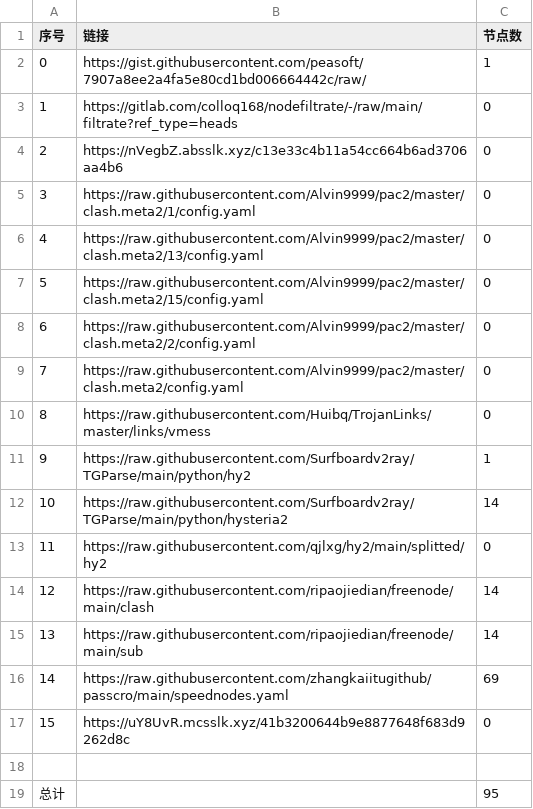
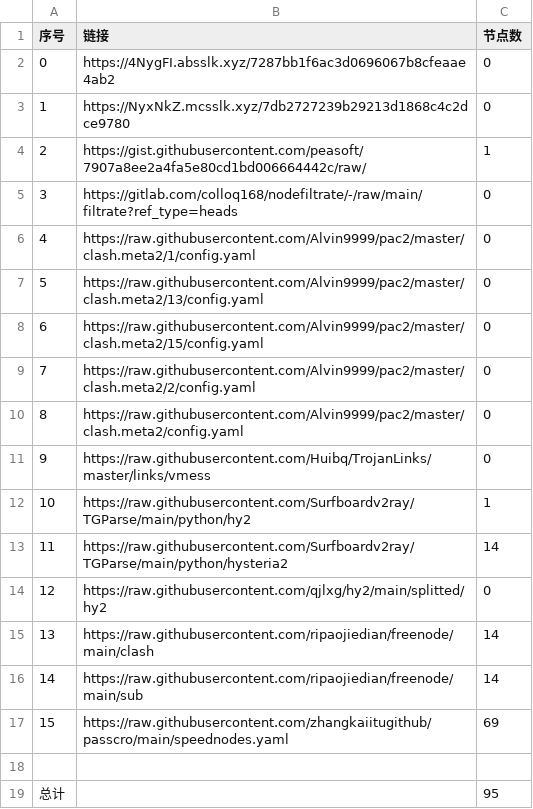
Before and after one commit to BiliRumble/NoMoreRules, a CSV file: list_result.csv, drawn as a sheet.

```diff
--- a/list_result.csv
+++ b/list_result.csv
@@ -1,18 +1,18 @@
 序号,链接,节点数
-0,https://gist.githubusercontent.com/peasoft/7907a8ee2a4fa5e80cd1bd006664442c/raw/,1
-1,https://gitlab.com/colloq168/nodefiltrate/-/raw/main/filtrate?ref_type=heads,0
-2,https://nVegbZ.absslk.xyz/c13e33c4b11a54cc664b6ad3706aa4b6,0
-3,https://raw.githubusercontent.com/Alvin9999/pac2/master/clash.meta2/1/config.yaml,0
-4,https://raw.githubusercontent.com/Alvin9999/pac2/master/clash.meta2/13/config.yaml,0
-5,https://raw.githubusercontent.com/Alvin9999/pac2/master/clash.meta2/15/config.yaml,0
-6,https://raw.githubusercontent.com/Alvin9999/pac2/master/clash.meta2/2/config.yaml,0
-7,https://raw.githubusercontent.com/Alvin9999/pac2/master/clash.meta2/config.yaml,0
-8,https://raw.githubusercontent.com/Huibq/TrojanLinks/master/links/vmess,0
-9,https://raw.githubusercontent.com/Surfboardv2ray/TGParse/main/python/hy2,1
-10,https://raw.githubusercontent.com/Surfboardv2ray/TGParse/main/python/hysteria2,14
-11,https://raw.githubusercontent.com/qjlxg/hy2/main/splitted/hy2,0
-12,https://raw.githubusercontent.com/ripaojiedian/freenode/main/clash,14
-13,https://raw.githubusercontent.com/ripaojiedian/freenode/main/sub,14
-14,https://raw.githubusercontent.com/zhangkaiitugithub/passcro/main/speednodes.yaml,69
-15,https://uY8UvR.mcsslk.xyz/41b3200644b9e8877648f683d9262d8c,0
+0,https://4NygFI.absslk.xyz/7287bb1f6ac3d0696067b8cfeaae4ab2,0
+1,https://NyxNkZ.mcsslk.xyz/7db2727239b29213d1868c4c2dce9780,0
+2,https://gist.githubusercontent.com/peasoft/7907a8ee2a4fa5e80cd1bd006664442c/raw/,1
+3,https://gitlab.com/colloq168/nodefiltrate/-/raw/main/filtrate?ref_type=heads,0
+4,https://raw.githubusercontent.com/Alvin9999/pac2/master/clash.meta2/1/config.yaml,0
+5,https://raw.githubusercontent.com/Alvin9999/pac2/master/clash.meta2/13/config.yaml,0
+6,https://raw.githubusercontent.com/Alvin9999/pac2/master/clash.meta2/15/config.yaml,0
+7,https://raw.githubusercontent.com/Alvin9999/pac2/master/clash.meta2/2/config.yaml,0
+8,https://raw.githubusercontent.com/Alvin9999/pac2/master/clash.meta2/config.yaml,0
+9,https://raw.githubusercontent.com/Huibq/TrojanLinks/master/links/vmess,0
+10,https://raw.githubusercontent.com/Surfboardv2ray/TGParse/main/python/hy2,1
+11,https://raw.githubusercontent.com/Surfboardv2ray/TGParse/main/python/hysteria2,14
+12,https://raw.githubusercontent.com/qjlxg/hy2/main/splitted/hy2,0
+13,https://raw.githubusercontent.com/ripaojiedian/freenode/main/clash,14
+14,https://raw.githubusercontent.com/ripaojiedian/freenode/main/sub,14
+15,https://raw.githubusercontent.com/zhangkaiitugithub/passcro/main/speednodes.yaml,69
 
```
Also changed, not shown: 22 other files.
